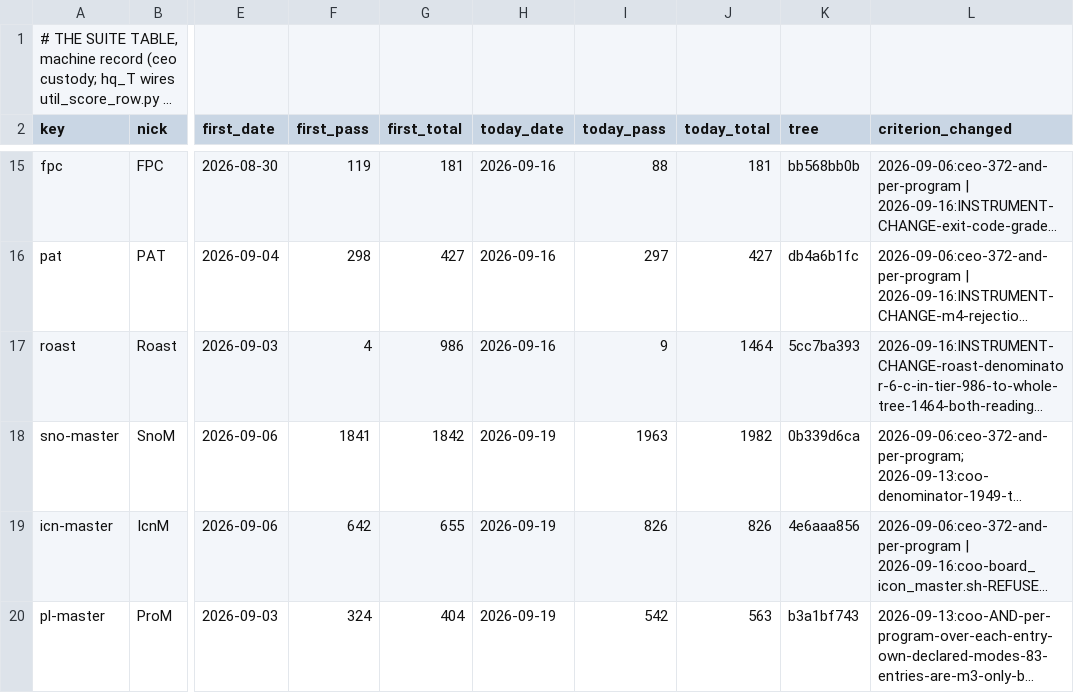
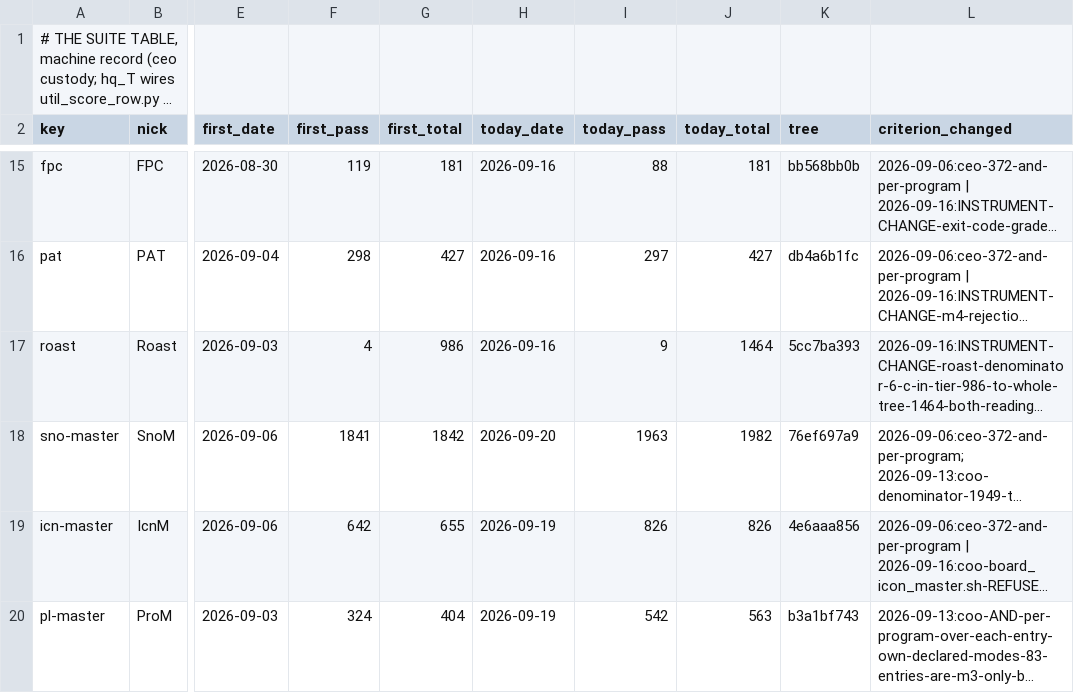
Before and after one commit to snobol4ever/.github, a TSV file: SUITES.tsv, drawn as a sheet; only a part is shown, gaps mark what is left out; long unchanged cells end in …; the diff names each change by its address in the sheet, - before the commit and + after, or states it on an @@ line.

Commit message:
snobol4: name the word the defer road loses under collection, and correct the row's premise
The assigned row's entry user_function_eval_arbno_replace_branch_2 is GREEN on the
SnoM master at both arenas on this tree; the board's two reds are
dupl_size_replace_branch_1 and size_keyword_replace_branch_1, and both are red at
the DEFAULT arena too, so neither is a tiny-arena red and neither is GC. 3b192bd3,
recorded at CFO-107 beside two wrong answers, is the .ref's own fingerprint -- that
reading was the entry passing.

What IS real is narrower and is a GC defect: at SCRIP_GC_STRESS>=1 the entry fails
its match end to end, both modes, both arenas. Ablated to a 9-line witness with no
includes, no ARBNO and no conditional assignment: a pattern variable whose whole
value is a bare deferred expression. SNO$MKEXPR mints the DT_X name on the GC heap
and the block is re-issued as a DESCR_t before the defer road reads it, so the
defer resolves a garbage name, gets the null string, and the match fails silently.

Two holes: gc_visit_one has no DT_X case at all (DT_N, the same kind of thing, is
handled) -- adding it moves stress=3 from nomatch to match and is necessary but not
sufficient; and the value is already dead before any DT_X is visited, dying at the
collection that fires at the allocating call's return while only the dispatch's out
descriptor holds it, which is the hazard the coo named before there was a witness.

Both sites are shared nodes, so nothing is landed and this is an ASK with the
measurement. The SCRIP tree is clean and every base reading was re-measured on the
restored origin binary.

Board row and SUITES.tsv carry the master pass this measurement was taken on,
written by the runner under the MODE LANES line (snobol4=hq_snobol4), not by hand.

```diff
--- a/SUITES.tsv
+++ b/SUITES.tsv
-H18 (today_date): 2026-09-19
+H18 (today_date): 2026-09-20
-K18 (tree): 0b339d6ca
+K18 (tree): 76ef697a9
```
Also changed, not shown: 2 other files.
